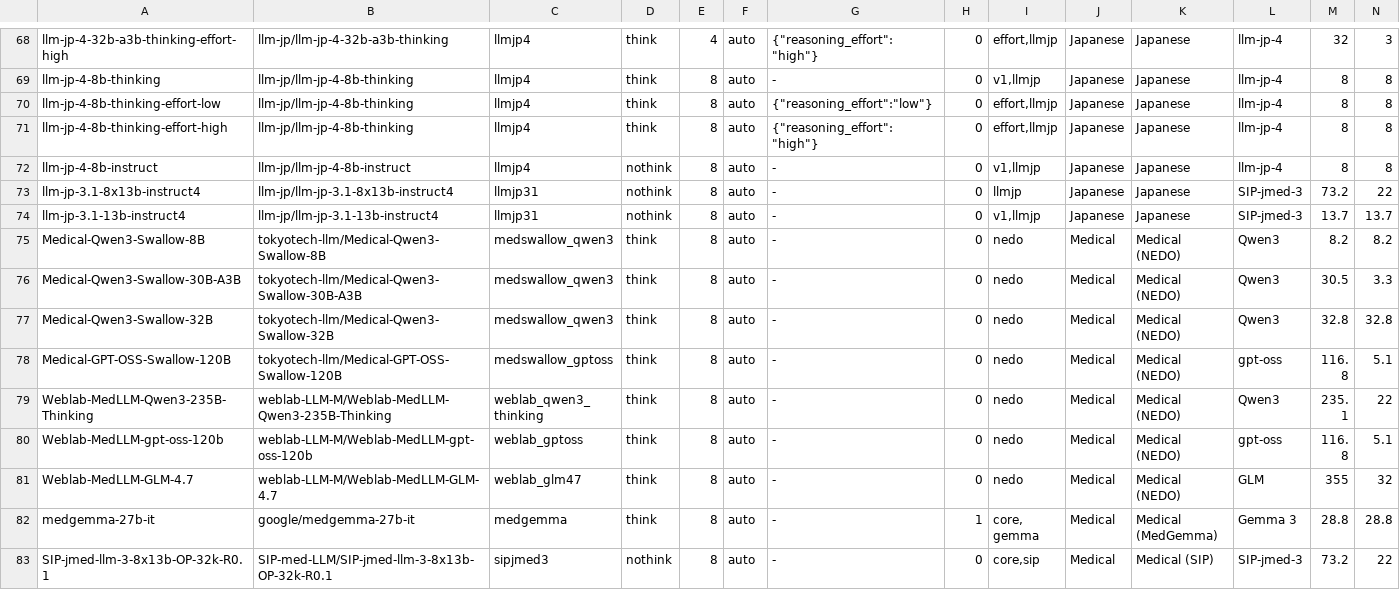
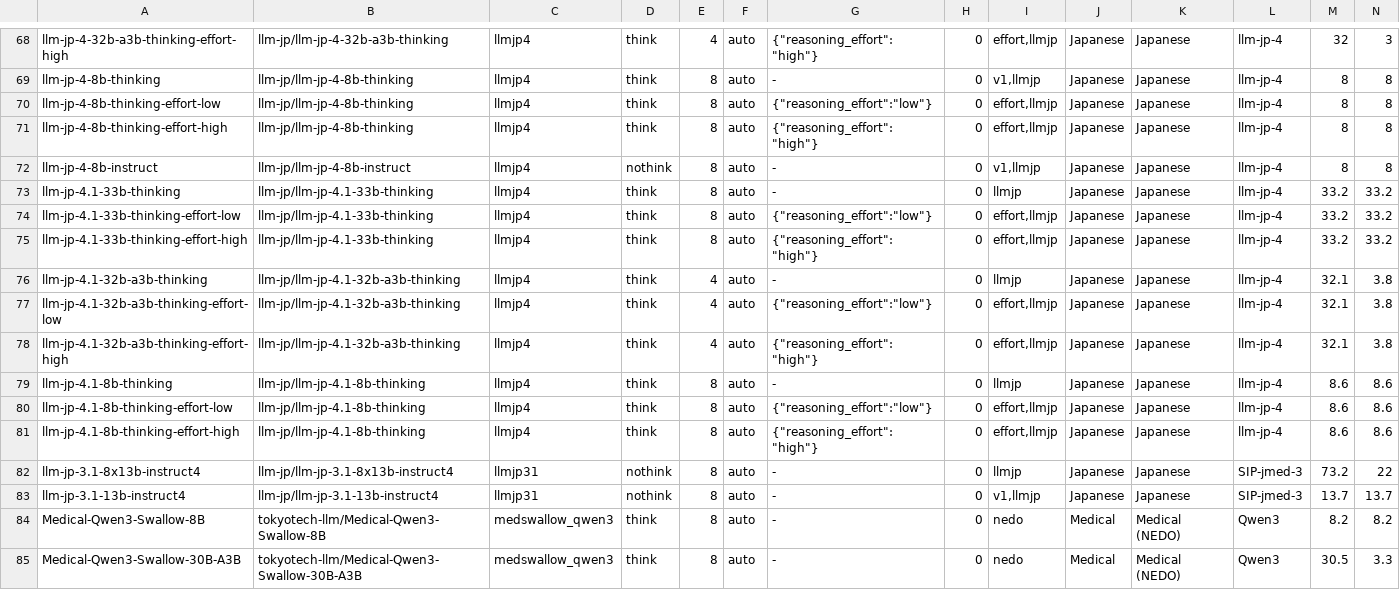
Before and after one commit to yamagishi0824/jmedqa-eval, a TSV file: configs/models.tsv, drawn as a sheet; only a part is shown, gaps mark what is left out; the shorter side is filled out with more unchanged rows.

```diff
--- a/configs/models.tsv
+++ b/configs/models.tsv
@@ -72,2 +72,11 @@ llm-jp-4-8b-thinking-effort-high	llm-jp/llm-jp-4-8b-thinking	llmjp4	think	8	auto
 llm-jp-4-8b-instruct	llm-jp/llm-jp-4-8b-instruct	llmjp4	nothink	8	auto	-	0	v1,llmjp	Japanese	Japanese	llm-jp-4	8	8
+llm-jp-4.1-33b-thinking	llm-jp/llm-jp-4.1-33b-thinking	llmjp4	think	8	auto	-	0	llmjp	Japanese	Japanese	llm-jp-4	33.2	33.2
+llm-jp-4.1-33b-thinking-effort-low	llm-jp/llm-jp-4.1-33b-thinking	llmjp4	think	8	auto	{"reasoning_effort":"low"}	0	effort,llmjp	Japanese	Japanese	llm-jp-4	33.2	33.2
+llm-jp-4.1-33b-thinking-effort-high	llm-jp/llm-jp-4.1-33b-thinking	llmjp4	think	8	auto	{"reasoning_effort":"high"}	0	effort,llmjp	Japanese	Japanese	llm-jp-4	33.2	33.2
+llm-jp-4.1-32b-a3b-thinking	llm-jp/llm-jp-4.1-32b-a3b-thinking	llmjp4	think	4	auto	-	0	llmjp	Japanese	Japanese	llm-jp-4	32.1	3.8
+llm-jp-4.1-32b-a3b-thinking-effort-low	llm-jp/llm-jp-4.1-32b-a3b-thinking	llmjp4	think	4	auto	{"reasoning_effort":"low"}	0	effort,llmjp	Japanese	Japanese	llm-jp-4	32.1	3.8
+llm-jp-4.1-32b-a3b-thinking-effort-high	llm-jp/llm-jp-4.1-32b-a3b-thinking	llmjp4	think	4	auto	{"reasoning_effort":"high"}	0	effort,llmjp	Japanese	Japanese	llm-jp-4	32.1	3.8
+llm-jp-4.1-8b-thinking	llm-jp/llm-jp-4.1-8b-thinking	llmjp4	think	8	auto	-	0	llmjp	Japanese	Japanese	llm-jp-4	8.6	8.6
+llm-jp-4.1-8b-thinking-effort-low	llm-jp/llm-jp-4.1-8b-thinking	llmjp4	think	8	auto	{"reasoning_effort":"low"}	0	effort,llmjp	Japanese	Japanese	llm-jp-4	8.6	8.6
+llm-jp-4.1-8b-thinking-effort-high	llm-jp/llm-jp-4.1-8b-thinking	llmjp4	think	8	auto	{"reasoning_effort":"high"}	0	effort,llmjp	Japanese	Japanese	llm-jp-4	8.6	8.6
 llm-jp-3.1-8x13b-instruct4	llm-jp/llm-jp-3.1-8x13b-instruct4	llmjp31	nothink	8	auto	-	0	llmjp	Japanese	Japanese	SIP-jmed-3	73.2	22
```
Also changed, not shown: results/summary.csv, results/summary_by_year.csv, 7 other files.
